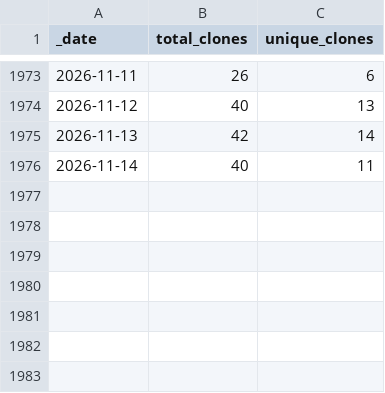
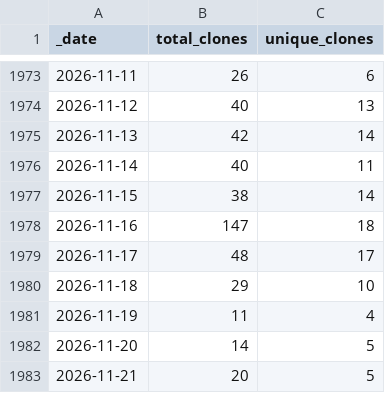
Before and after one commit to AlexRogalskiy/scala-patterns, a CSV file: traffic/clones.csv, drawn as a sheet; only a part is shown, gaps mark what is left out; the diff names each change by its address in the sheet, - before the commit and + after, or states it on an @@ line.

Commit message:
GitHub traffic

```diff
--- a/traffic/clones.csv
+++ b/traffic/clones.csv
+row 1977: 2026-11-15 | 38 | 14
+row 1978: 2026-11-16 | 147 | 18
+row 1979: 2026-11-17 | 48 | 17
+row 1980: 2026-11-18 | 29 | 10
+row 1981: 2026-11-19 | 11 | 4
+row 1982: 2026-11-20 | 14 | 5
+row 1983: 2026-11-21 | 20 | 5
```
Also changed, not shown: traffic/views.csv, 1 other file.
